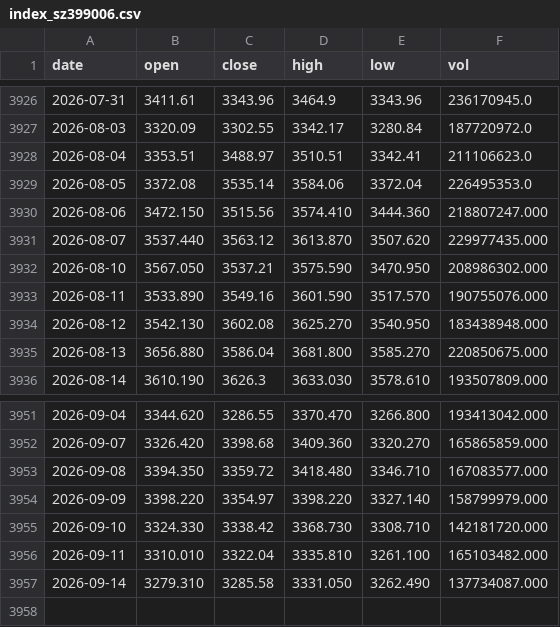
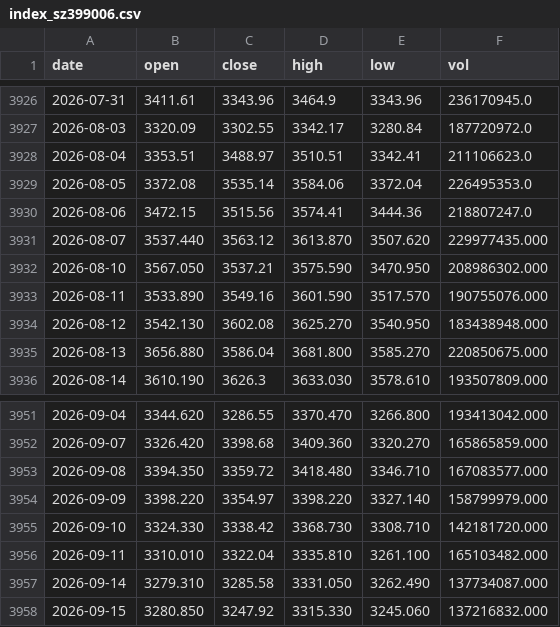
Before and after one commit to zhouyy858/ETF-dynamic-allocation, a CSV file: assets/data/index_sz399006.csv, drawn as a sheet; only a part is shown, gaps mark what is left out.

```diff
--- a/assets/data/index_sz399006.csv
+++ b/assets/data/index_sz399006.csv
@@ -3929,3 +3929,3 @@ date,open,close,high,low,vol
 2026-08-05,3372.08,3535.14,3584.06,3372.04,226495353.0
-2026-08-06,3472.150,3515.56,3574.410,3444.360,218807247.000
+2026-08-06,3472.15,3515.56,3574.41,3444.36,218807247.0
 2026-08-07,3537.440,3563.12,3613.870,3507.620,229977435.000
@@ -3957 +3957,2 @@ date,open,close,high,low,vol
 2026-09-14,3279.310,3285.58,3331.050,3262.490,137734087.000
+2026-09-15,3280.850,3247.92,3315.330,3245.060,137216832.000
```
Also changed, not shown: assets/data/index_sh000905.csv, assets/data/panel_proxy_rets.csv, 19 other files.
